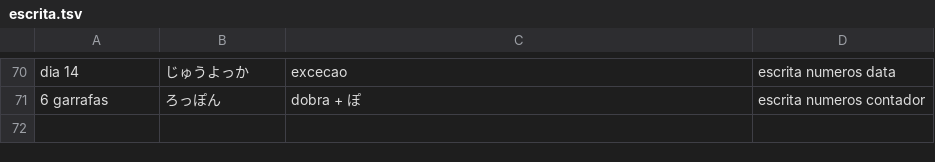
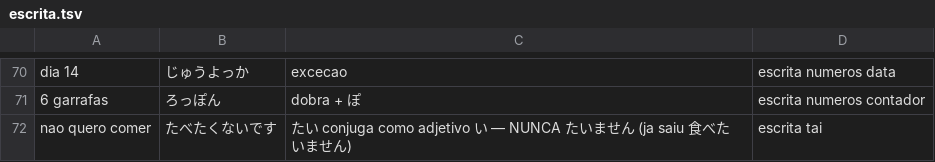
Before and after one commit to VinciusGoulart/japones-jlpt, a TSV file: progresso/escrita.tsv, drawn as a sheet; only a part is shown, gaps mark what is left out.

```diff
--- a/progresso/escrita.tsv
+++ b/progresso/escrita.tsv
@@ -71 +71,2 @@ dia 14	じゅうよっか	excecao	escrita numeros data
 6 garrafas	ろっぽん	dobra + ぽ	escrita numeros contador
+nao quero comer	たべたくないです	たい conjuga como adjetivo い — NUNCA たいません (ja saiu 食べたいません)	escrita tai
```
Also changed, not shown: progresso/vocabulario.tsv, 3 other files.
